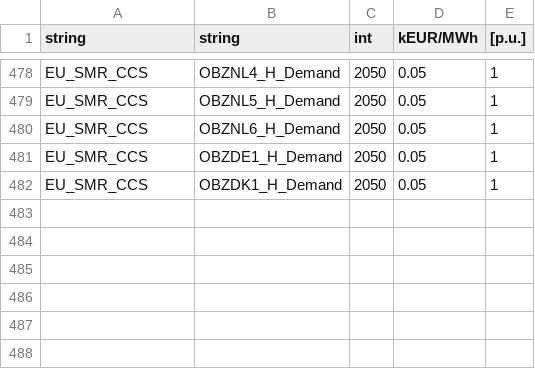
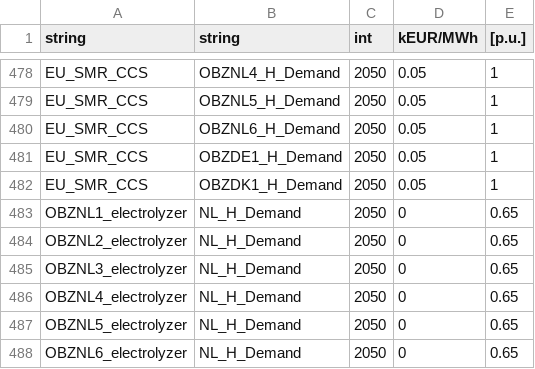
Before and after one commit to TulipaEnergy/Tulipa-OBZ-CaseStudy, a CSV file: user-input-files/flows-assets-connections-yearly-data.csv, drawn as a sheet; only a part is shown, gaps mark what is left out; the diff names each change by its address in the sheet, - before the commit and + after, or states it on an @@ line.

Commit message:
Updated wind profiles and capacities for all OBZ. Added P2G for Dutch OBZ to satisfy NL hydrogen demand.

```diff
--- a/user-input-files/flows-assets-connections-yearly-data.csv
+++ b/user-input-files/flows-assets-connections-yearly-data.csv
+row 483: OBZNL1_electrolyzer | NL_H_Demand | 2050 | 0 | 0.65
+row 484: OBZNL2_electrolyzer | NL_H_Demand | 2050 | 0 | 0.65
+row 485: OBZNL3_electrolyzer | NL_H_Demand | 2050 | 0 | 0.65
+row 486: OBZNL4_electrolyzer | NL_H_Demand | 2050 | 0 | 0.65
+row 487: OBZNL5_electrolyzer | NL_H_Demand | 2050 | 0 | 0.65
+row 488: OBZNL6_electrolyzer | NL_H_Demand | 2050 | 0 | 0.65
```
Also changed, not shown: user-input-files/assets-conversion-basic-data.csv, user-input-files/assets-producer-basic-data.csv, 2 other files.
